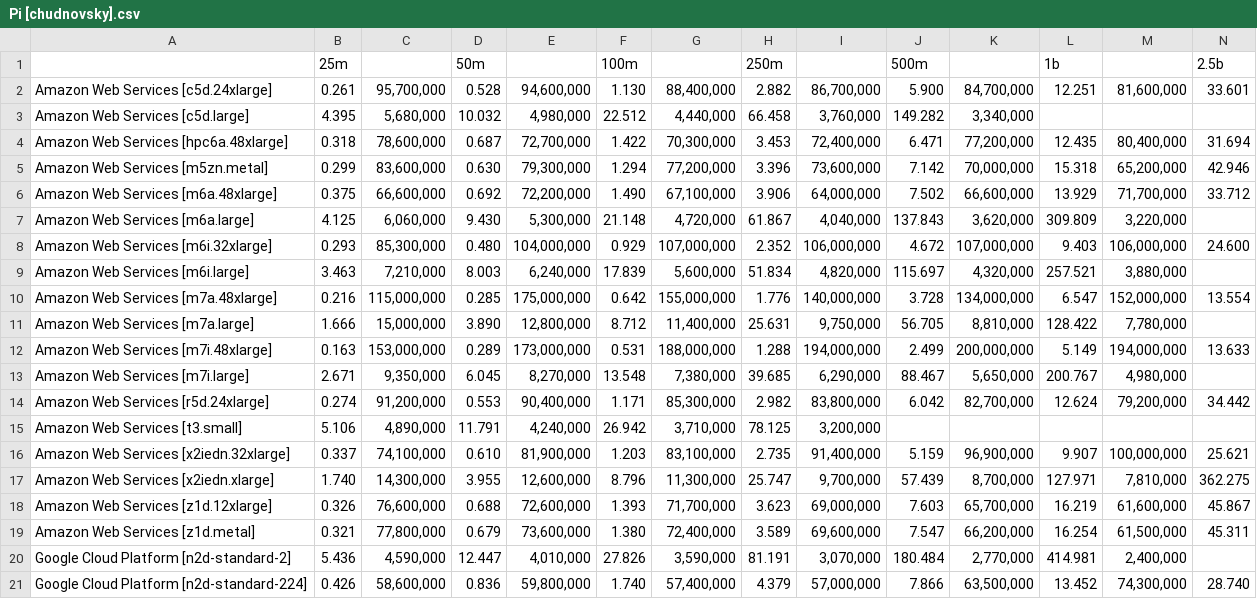
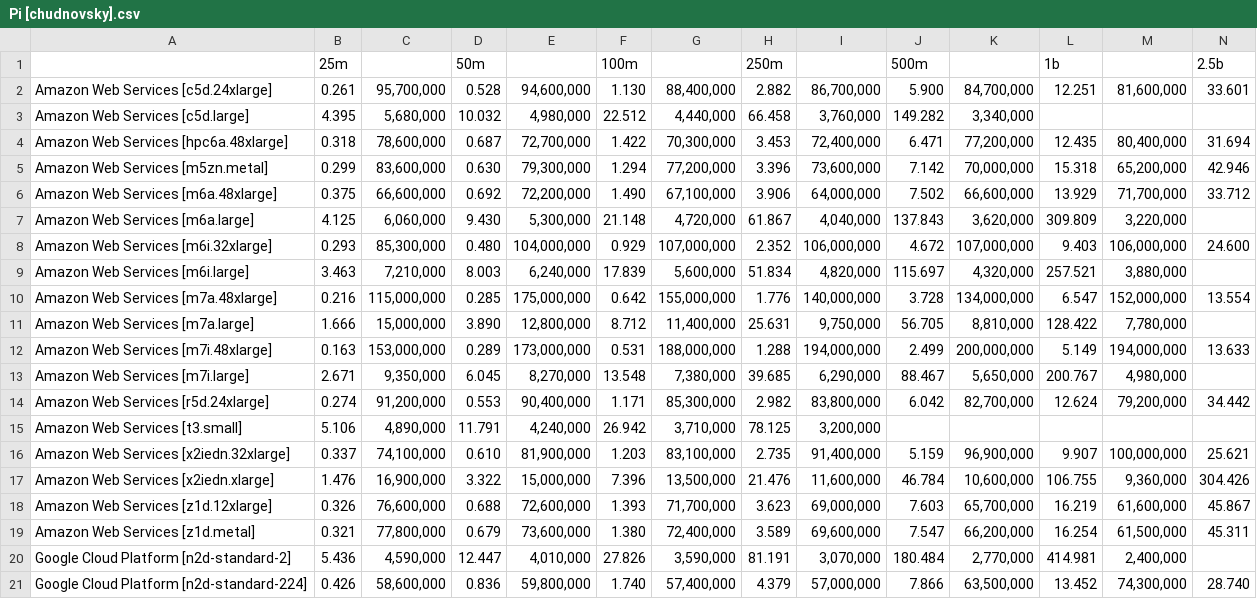
Before and after one commit to greghogan/benchmark, a CSV file: y-cruncher/results/Tables by constant/Pi [chudnovsky].csv, drawn as a sheet; only a part is shown; removed rows and columns are numbered as before the commit, all else as after; rows hold the shown columns only; the diff names each change by its address in the sheet, - before the commit and + after, or states it on an @@ line.

Commit message:
Update y-cruncher results for AWS x2iedn.xlarge

```diff
--- a/y-cruncher/results/Tables by constant/Pi [chudnovsky].csv
+++ b/y-cruncher/results/Tables by constant/Pi [chudnovsky].csv
-row 17: Amazon Web Services [x2iedn.xlarge] | 1.740 | 14,300,000 | 3.955 | 12,600,000 | 8.796 | 11,300,000 | 25.747 | 9,700,000 | 57.439 | 8,700,000 | 127.971 | 7,810,000 | 362.275
+row 17: Amazon Web Services [x2iedn.xlarge] | 1.476 | 16,900,000 | 3.322 | 15,000,000 | 7.396 | 13,500,000 | 21.476 | 11,600,000 | 46.784 | 10,600,000 | 106.755 | 9,360,000 | 304.426
```
Also changed, not shown: y-cruncher/results/Tables by instance/Amazon Web Services [x2iedn.xlarge].csv, 47 other files.
